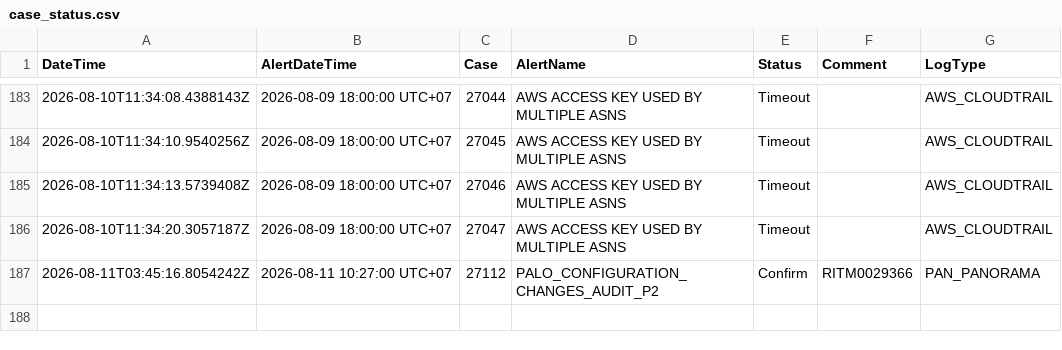
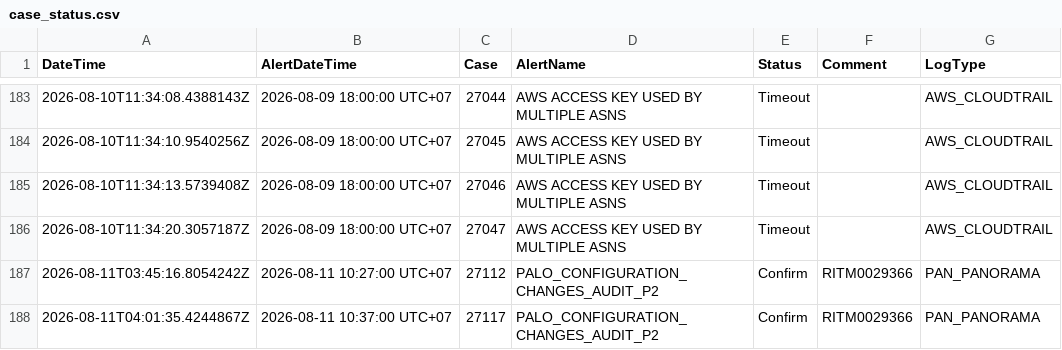
Before and after one commit to BGRIMM-GitHub/cybersec-ioc, a CSV file: case_status.csv, drawn as a sheet; only a part is shown, gaps mark what is left out.

Commit message:
Case 27117 update status

```diff
--- a/case_status.csv
+++ b/case_status.csv
@@ -187 +187,2 @@ DateTime,AlertDateTime,Case,AlertName,Status,Comment,LogType
 "2026-08-11T03:45:16.8054242Z","2026-08-11 10:27:00 UTC+07","27112","PALO_CONFIGURATION_CHANGES_AUDIT_P2","Confirm","RITM0029366","PAN_PANORAMA"
+"2026-08-11T04:01:35.4244867Z","2026-08-11 10:37:00 UTC+07","27117","PALO_CONFIGURATION_CHANGES_AUDIT_P2","Confirm","RITM0029366","PAN_PANORAMA"
```
